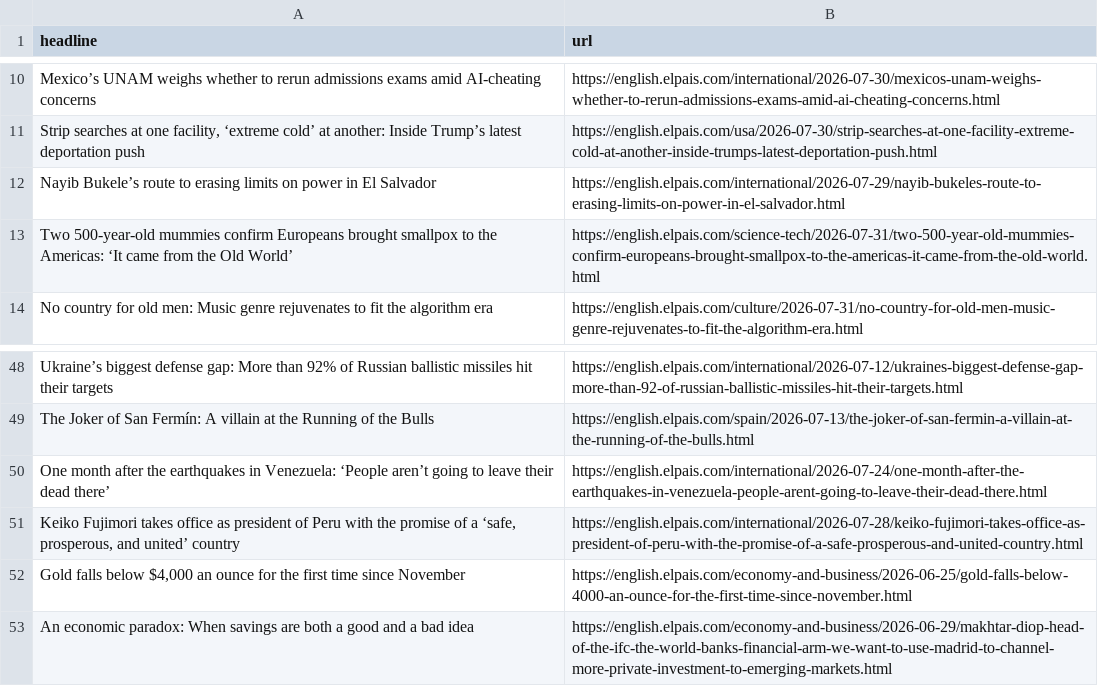
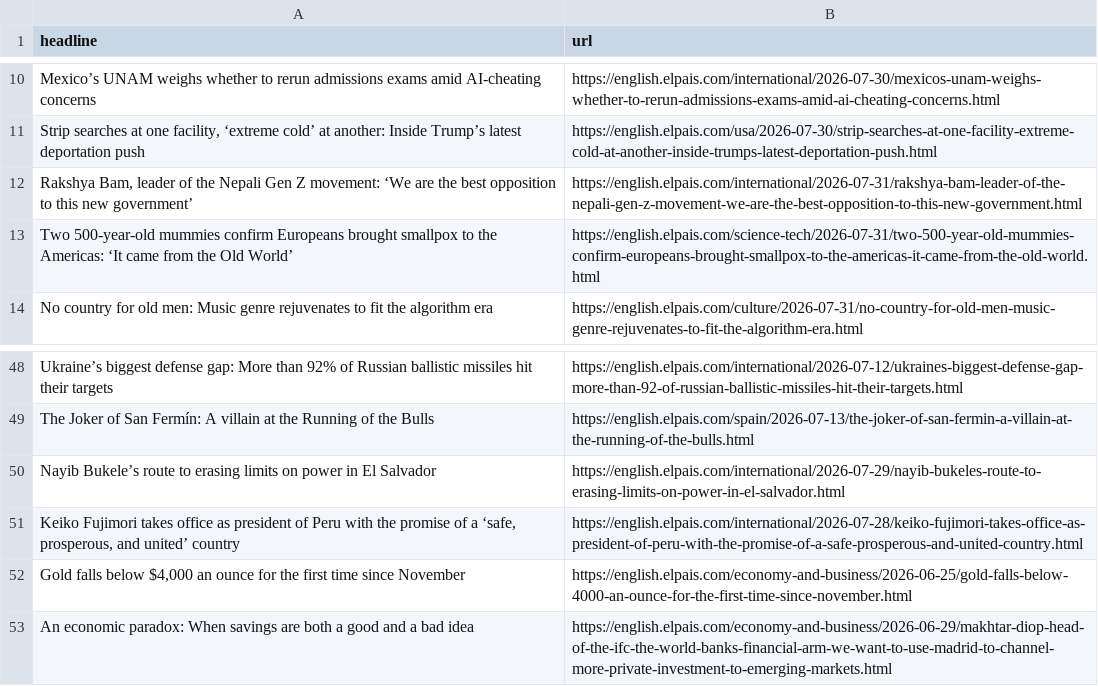
Before and after one commit to berberebecca/el-pais-autoscraper, a CSV file: headlines.csv, drawn as a sheet; only a part is shown, gaps mark what is left out.

```diff
--- a/headlines.csv
+++ b/headlines.csv
@@ -11,3 +11,3 @@ Mexico’s UNAM weighs whether to rerun admissions exams amid AI-cheating concer
 "Strip searches at one facility, ‘extreme cold’ at another: Inside Trump’s latest deportation push",https://english.elpais.com/usa/2026-07-30/strip-searches-at-one-facility-extreme-cold-at-another-inside-trumps-latest-deportation-push.html
-Nayib Bukele’s route to erasing limits on power in El Salvador ,https://english.elpais.com/international/2026-07-29/nayib-bukeles-route-to-erasing-limits-on-power-in-el-salvador.html
+"Rakshya Bam, leader of the Nepali Gen Z movement: ‘We are the best opposition to this new government’",https://english.elpais.com/international/2026-07-31/rakshya-bam-leader-of-the-nepali-gen-z-movement-we-are-the-best-opposition-to-this-new-government.html
 Two 500-year-old mummies confirm Europeans brought smallpox to the Americas: ‘It came from the Old World’,https://english.elpais.com/science-tech/2026-07-31/two-500-year-old-mummies-confirm-europeans-brought-smallpox-to-the-americas-it-came-from-the-old-world.html
@@ -49,3 +49,3 @@ Ukraine’s biggest defense gap: More than 92% of Russian ballistic missiles hit
 The Joker of San Fermín: A villain at the Running of the Bulls,https://english.elpais.com/spain/2026-07-13/the-joker-of-san-fermin-a-villain-at-the-running-of-the-bulls.html
-One month after the earthquakes in Venezuela: ‘People aren’t going to leave their dead there’,https://english.elpais.com/international/2026-07-24/one-month-after-the-earthquakes-in-venezuela-people-arent-going-to-leave-their-dead-there.html
+Nayib Bukele’s route to erasing limits on power in El Salvador ,https://english.elpais.com/international/2026-07-29/nayib-bukeles-route-to-erasing-limits-on-power-in-el-salvador.html
 "Keiko Fujimori takes office as president of Peru with the promise of a ‘safe, prosperous, and united’ country",https://english.elpais.com/international/2026-07-28/keiko-fujimori-takes-office-as-president-of-peru-with-the-promise-of-a-safe-prosperous-and-united-country.html
```
